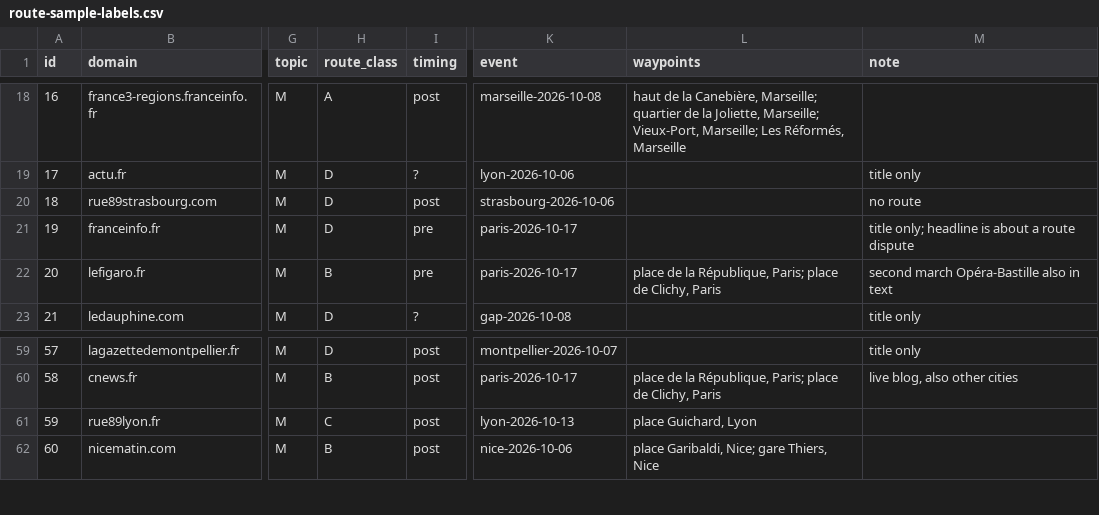
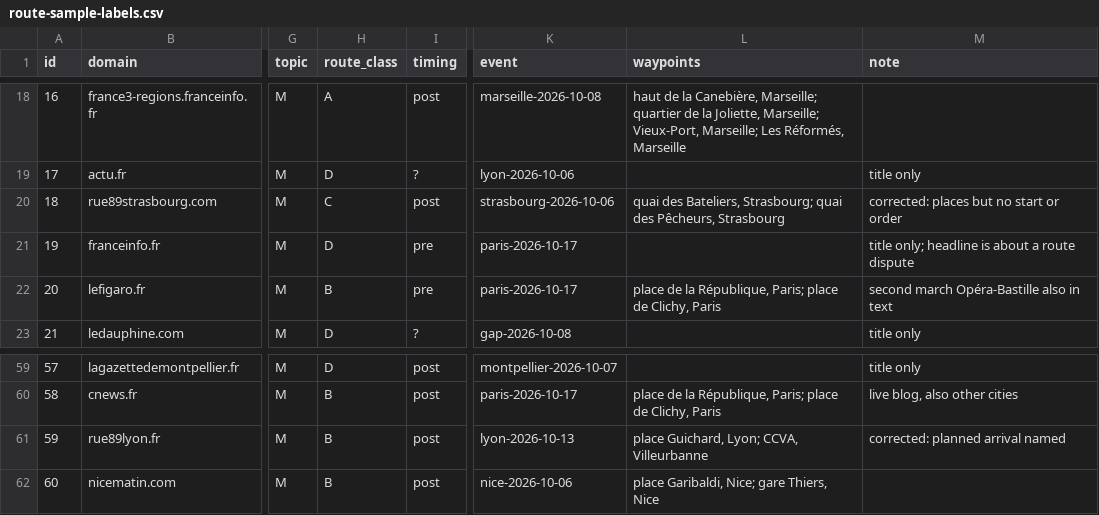
Before and after one commit to PandeoF1/manifeste, a CSV file: docs/measurements/route-sample-labels.csv, drawn as a sheet; only a part is shown, gaps mark what is left out; the diff covers the shown part only; the diff names each change by its address in the sheet, - before the commit and + after, or states it on an @@ line.

```diff
--- a/docs/measurements/route-sample-labels.csv
+++ b/docs/measurements/route-sample-labels.csv
-H20 (route_class): D
+H20 (route_class): C
-L20 (waypoints): (empty)
+L20 (waypoints): quai des Bateliers, Strasbourg; quai des Pêcheurs, Strasbourg
-M20 (note): no route
+M20 (note): corrected: places but no start or order
-H61 (route_class): C
+H61 (route_class): B
-L61 (waypoints): place Guichard, Lyon
+L61 (waypoints): place Guichard, Lyon; CCVA, Villeurbanne
-M61 (note): (empty)
+M61 (note): corrected: planned arrival named
```
Also changed, not shown: 27 edited cells elsewhere in this file, 2 other files.
